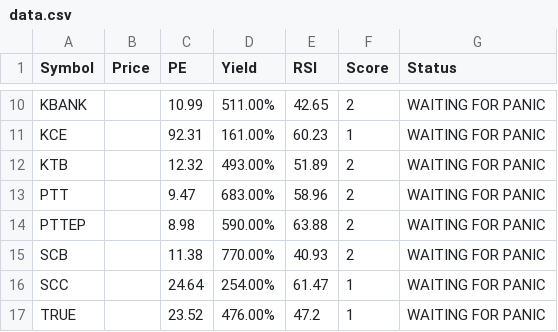
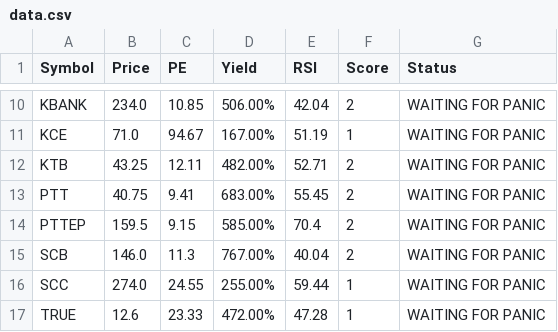
Before and after one commit to dcce-dccre/thai-stock-scanner, a CSV file: data.csv, drawn as a sheet; only a part is shown, gaps mark what is left out; the diff covers the shown part only; the diff names each change by its address in the sheet, - before the commit and + after, or states it on an @@ line.

```diff
--- a/data.csv
+++ b/data.csv
-B10 (Price): (empty)
+B10 (Price): 234.0
-C10 (PE): 10.99
+C10 (PE): 10.85
-D10 (Yield): 511.00%
+D10 (Yield): 506.00%
-E10 (RSI): 42.65
+E10 (RSI): 42.04
-B11 (Price): (empty)
+B11 (Price): 71.0
-C11 (PE): 92.31
+C11 (PE): 94.67
-D11 (Yield): 161.00%
+D11 (Yield): 167.00%
-E11 (RSI): 60.23
+E11 (RSI): 51.19
-B12 (Price): (empty)
+B12 (Price): 43.25
-C12 (PE): 12.32
+C12 (PE): 12.11
-D12 (Yield): 493.00%
+D12 (Yield): 482.00%
-E12 (RSI): 51.89
+E12 (RSI): 52.71
-B13 (Price): (empty)
+B13 (Price): 40.75
-C13 (PE): 9.47
+C13 (PE): 9.41
-E13 (RSI): 58.96
+E13 (RSI): 55.45
-B14 (Price): (empty)
+B14 (Price): 159.5
-C14 (PE): 8.98
+C14 (PE): 9.15
-D14 (Yield): 590.00%
+D14 (Yield): 585.00%
-E14 (RSI): 63.88
+E14 (RSI): 70.4
-B15 (Price): (empty)
+B15 (Price): 146.0
-C15 (PE): 11.38
+C15 (PE): 11.3
-D15 (Yield): 770.00%
+D15 (Yield): 767.00%
-E15 (RSI): 40.93
+E15 (RSI): 40.04
-B16 (Price): (empty)
+B16 (Price): 274.0
-C16 (PE): 24.64
+C16 (PE): 24.55
-D16 (Yield): 254.00%
+D16 (Yield): 255.00%
-E16 (RSI): 61.47
+E16 (RSI): 59.44
-B17 (Price): (empty)
+B17 (Price): 12.6
-C17 (PE): 23.52
+C17 (PE): 23.33
-D17 (Yield): 476.00%
+D17 (Yield): 472.00%
-E17 (RSI): 47.2
+E17 (RSI): 47.28
```
Also changed, not shown: 29 edited cells elsewhere in this file.
